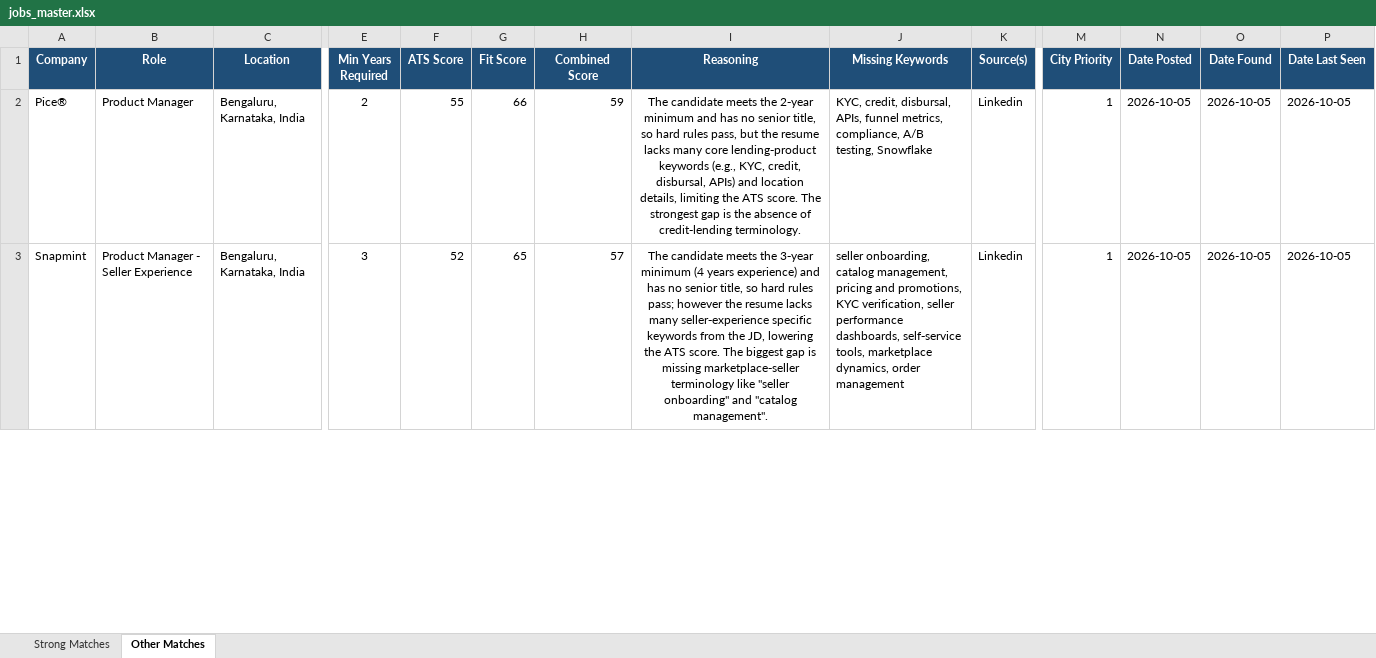
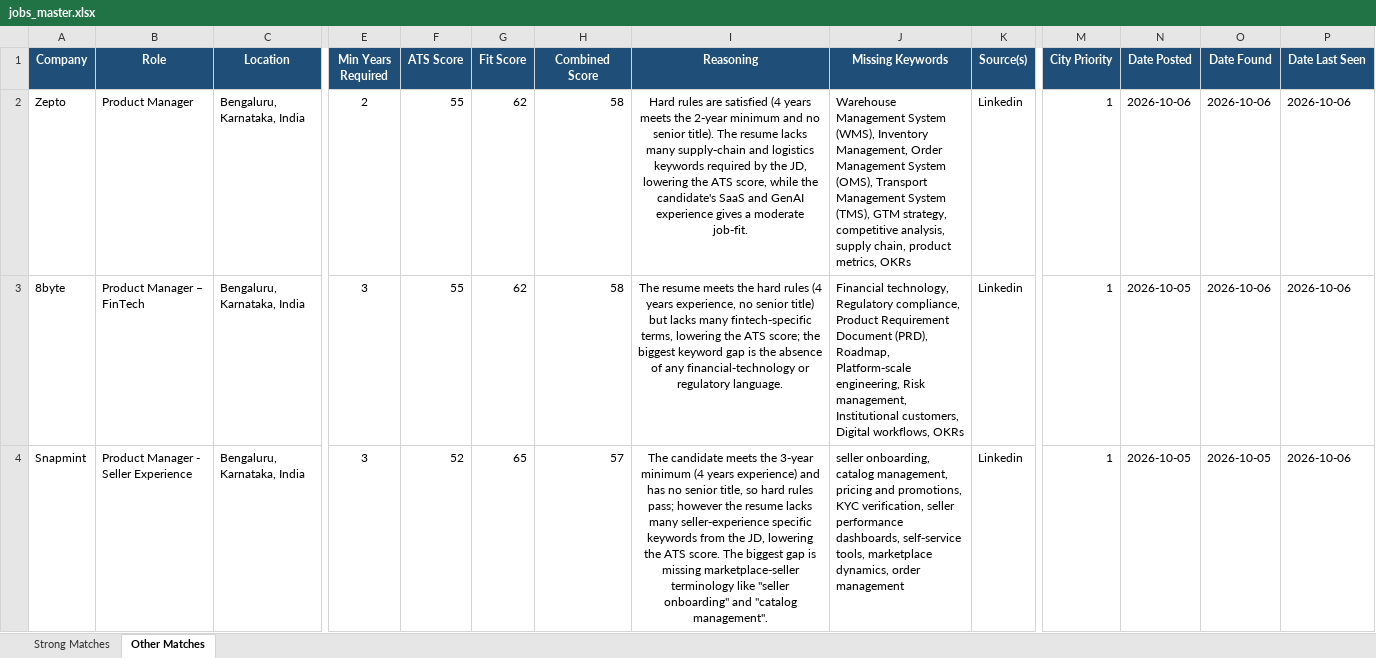
Before and after one commit to anirbanp19/Job-Tracker, an Excel workbook: output/jobs_master.xlsx, sheet Other Matches, drawn as a sheet; only a part is shown, gaps mark what is left out; values as stored, in another font and other column widths than the file's, no borders; addresses are those after the commit; rows hold the shown columns only; the diff covers the shown part only; the diff names each change by its address in the sheet, - before the commit and + after, or states it on an @@ line.

```diff
--- a/output/jobs_master.xlsx (sheet Other Matches)
+++ b/output/jobs_master.xlsx (sheet Other Matches)
-A2 (Company): Pice®
+A2 (Company): Zepto
-G2 (Fit Score): 66
+G2 (Fit Score): 62
-H2 (Combined Score): 59
+H2 (Combined Score): 58
-I2 (Reasoning): The candidate meets the 2‑year minimum and has no senior title, so hard rules pass, but the resume lacks many core lending‑product keywords (e.g., KYC, credit, disbursal, APIs) and location details, limiting the ATS score. The strongest gap is the absence of credit‑lending terminology.
+I2 (Reasoning): Hard rules are satisfied (4 years meets the 2‑year minimum and no senior title). The resume lacks many supply‑chain and logistics keywords required by the JD, lowering the ATS score, while the candidate's SaaS and GenAI experience gives a moderate job‑fit.
-J2 (Missing Keywords): KYC, credit, disbursal, APIs, funnel metrics, compliance, A/B testing, Snowflake
+J2 (Missing Keywords): Warehouse Management System (WMS), Inventory Management, Order Management System (OMS), Transport Management System (TMS), GTM strategy, competitive analysis, supply chain, product metrics, OKRs
-N2 (Date Posted): 2026-10-05
+N2 (Date Posted): 2026-10-06
-O2 (Date Found): 2026-10-05
+O2 (Date Found): 2026-10-06
-P2 (Date Last Seen): 2026-10-05
+P2 (Date Last Seen): 2026-10-06
+row 3: 8byte | Product Manager – FinTech | Bengaluru, Karnataka, India | 3 | 55 | 62 | 58 | The resume meets the hard rules (4 years experience, no senior title) but lacks many fintech‑specific terms, lowering the ATS score; the biggest keyword gap is the absence of any financial‑technology or regulatory language. | Financial technology, Regulatory compliance, Product Requirement Document (PRD), Roadmap, Platform‑scale engineering, Risk management, Institutional customers, Digital workflows, OKRs | Linkedin | 1 | 2026-10-05 | 2026-10-06 | 2026-10-06
-P4 (Date Last Seen): 2026-10-05
+P4 (Date Last Seen): 2026-10-06
```
Also changed, not shown: 2 added rows, 2 removed rows and 4 edited cells elsewhere in this sheet, sheet Strong Matches, 1 other file.
